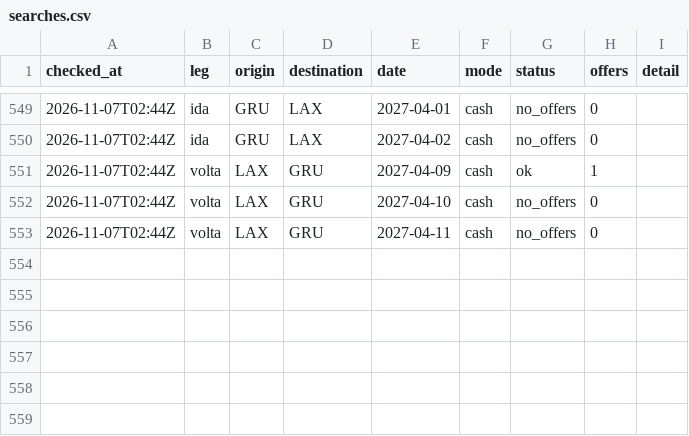
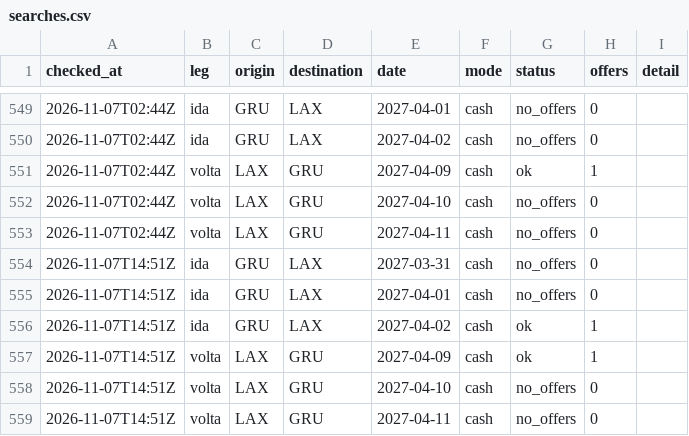
Before and after one commit to vncsprttdsz/flights, a CSV file: data/latam/searches.csv, drawn as a sheet; only a part is shown, gaps mark what is left out.

```diff
--- a/data/latam/searches.csv
+++ b/data/latam/searches.csv
@@ -553 +553,7 @@ checked_at,leg,origin,destination,date,mode,status,offers,detail
 2026-11-07T02:44Z,volta,LAX,GRU,2027-04-11,cash,no_offers,0,
+2026-11-07T14:51Z,ida,GRU,LAX,2027-03-31,cash,no_offers,0,
+2026-11-07T14:51Z,ida,GRU,LAX,2027-04-01,cash,no_offers,0,
+2026-11-07T14:51Z,ida,GRU,LAX,2027-04-02,cash,ok,1,
+2026-11-07T14:51Z,volta,LAX,GRU,2027-04-09,cash,ok,1,
+2026-11-07T14:51Z,volta,LAX,GRU,2027-04-10,cash,no_offers,0,
+2026-11-07T14:51Z,volta,LAX,GRU,2027-04-11,cash,no_offers,0,
```
Also changed, not shown: data/latam/quotes.csv, 1 other file.
